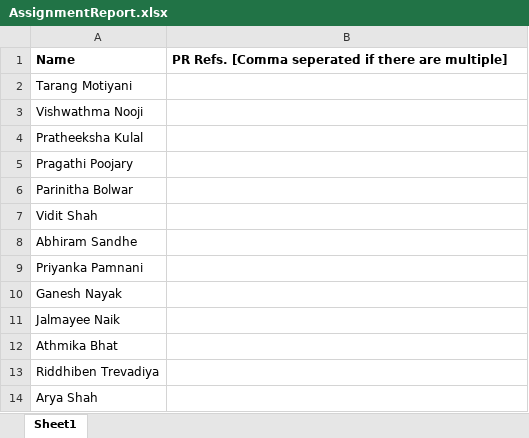
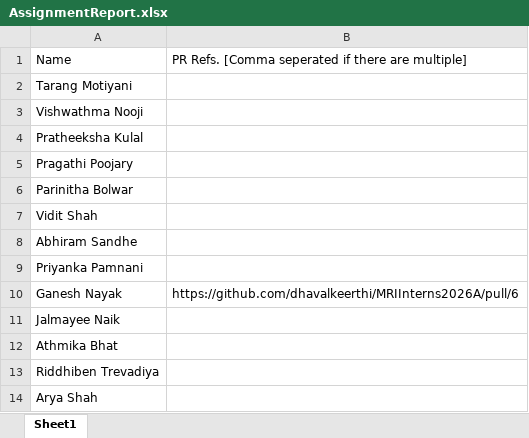
Before and after one commit to dhavalkeerthi/MRIInterns2026A, an Excel workbook: AssignmentReport.xlsx, sheet Sheet1, drawn as a sheet; only a part is shown; values as stored, in another font and other column widths than the file's, no borders; the diff names each change by its address in the sheet, - before the commit and + after, or states it on an @@ line.

Commit message:
PR refs

```diff
--- a/AssignmentReport.xlsx (sheet Sheet1)
+++ b/AssignmentReport.xlsx (sheet Sheet1)
-A1:B1 bold: on
+A1:B1 bold: off
-B10: (empty)
+B10: https://github.com/dhavalkeerthi/MRIInterns2026A/pull/6
```
